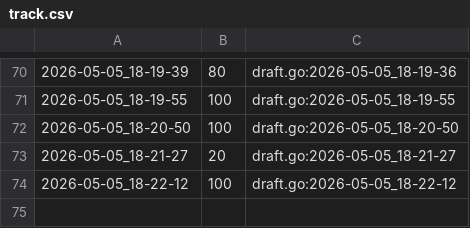
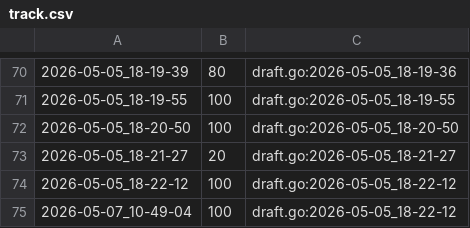
Before and after one commit to qxcode-course/fup-dd-playground-Giovanasouza1, a CSV file: .tko/track/fup@ceu/track.csv, drawn as a sheet; only a part is shown, gaps mark what is left out.

```diff
--- a/.tko/track/fup@ceu/track.csv
+++ b/.tko/track/fup@ceu/track.csv
@@ -74 +74,2 @@
 2026-05-05_18-22-12,100,draft.go:2026-05-05_18-22-12
+2026-05-07_10-49-04,100,draft.go:2026-05-05_18-22-12
```
Also changed, not shown: .tko/track/fup@sapatos/track.csv, 9 other files.
